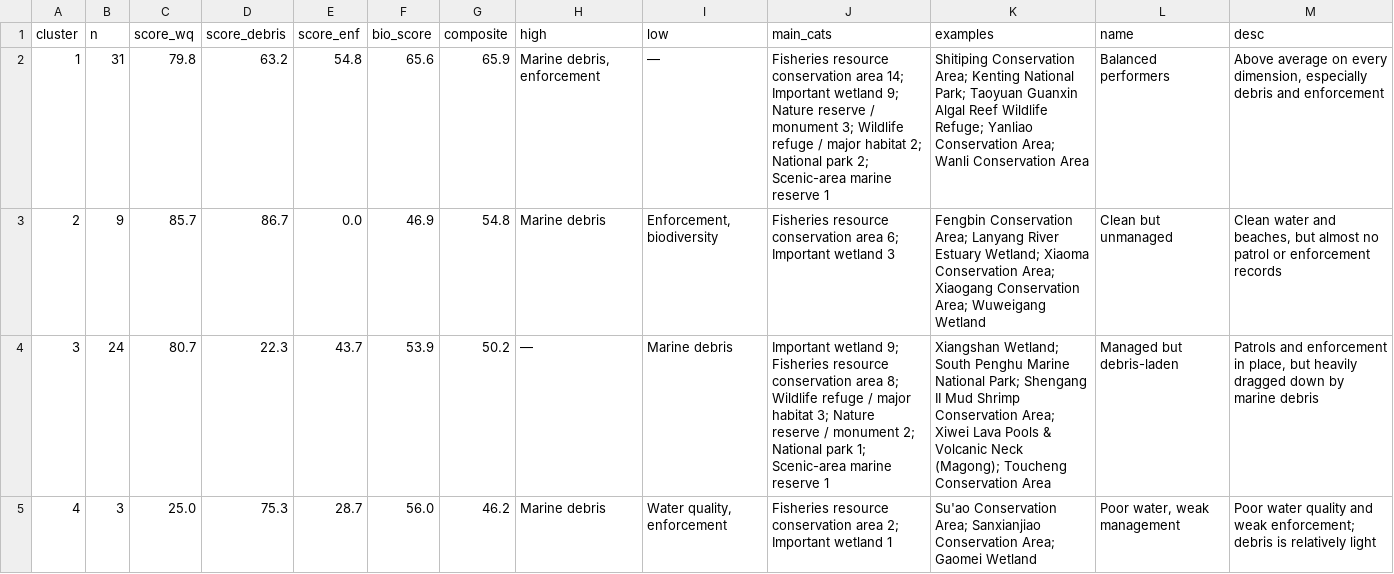
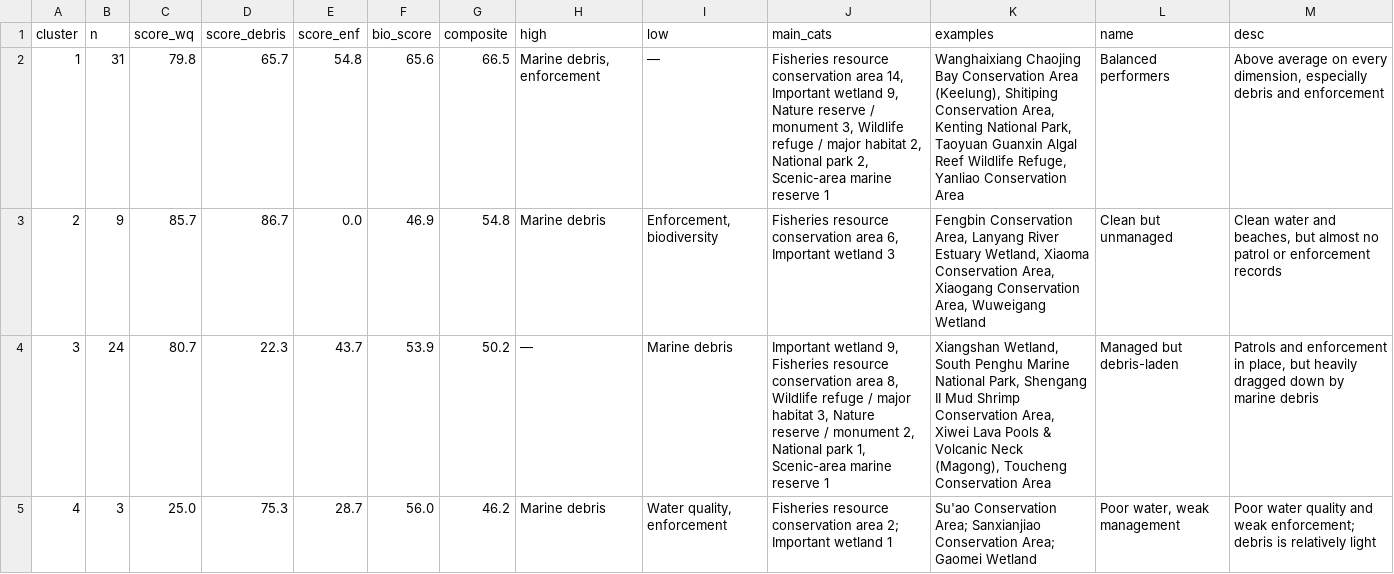
Before and after one commit to Juliah1121/Taiwan_MPA, a CSV file: en/data/cluster_profiles.csv, drawn as a sheet.

```diff
--- a/en/data/cluster_profiles.csv
+++ b/en/data/cluster_profiles.csv
@@ -1,5 +1,5 @@
 cluster,n,score_wq,score_debris,score_enf,bio_score,composite,high,low,main_cats,examples,name,desc
-1,31,79.8,63.2,54.8,65.6,65.9,"Marine debris, enforcement",—,Fisheries resource conservation area 14; Important wetland 9; Nature reserve / monument 3; Wildlife refuge / major habitat 2; National park 2; Scenic-area marine reserve 1,Shitiping Conservation Area; Kenting National Park; Taoyuan Guanxin Algal Reef Wildlife Refuge; Yanliao Conservation Area; Wanli Conservation Area,Balanced performers,"Above average on every dimension, especially debris and enforcement"
-2,9,85.7,86.7,0.0,46.9,54.8,Marine debris,"Enforcement, biodiversity",Fisheries resource conservation area 6; Important wetland 3,Fengbin Conservation Area; Lanyang River Estuary Wetland; Xiaoma Conservation Area; Xiaogang Conservation Area; Wuweigang Wetland,Clean but unmanaged,"Clean water and beaches, but almost no patrol or enforcement records"
-3,24,80.7,22.3,43.7,53.9,50.2,—,Marine debris,Important wetland 9; Fisheries resource conservation area 8; Wildlife refuge / major habitat 3; Nature reserve / monument 2; National park 1; Scenic-area marine reserve 1,Xiangshan Wetland; South Penghu Marine National Park; Shengang II Mud Shrimp Conservation Area; Xiwei Lava Pools & Volcanic Neck (Magong); Toucheng Conservation Area,Managed but debris-laden,"Patrols and enforcement in place, but heavily dragged down by marine debris"
+1,31,79.8,65.7,54.8,65.6,66.5,"Marine debris, enforcement",—,"Fisheries resource conservation area 14, Important wetland 9, Nature reserve / monument 3, Wildlife refuge / major habitat 2, National park 2, Scenic-area marine reserve 1","Wanghaixiang Chaojing Bay Conservation Area (Keelung), Shitiping Conservation Area, Kenting National Park, Taoyuan Guanxin Algal Reef Wildlife Refuge, Yanliao Conservation Area",Balanced performers,"Above average on every dimension, especially debris and enforcement"
+2,9,85.7,86.7,0.0,46.9,54.8,Marine debris,"Enforcement, biodiversity","Fisheries resource conservation area 6, Important wetland 3","Fengbin Conservation Area, Lanyang River Estuary Wetland, Xiaoma Conservation Area, Xiaogang Conservation Area, Wuweigang Wetland",Clean but unmanaged,"Clean water and beaches, but almost no patrol or enforcement records"
+3,24,80.7,22.3,43.7,53.9,50.2,—,Marine debris,"Important wetland 9, Fisheries resource conservation area 8, Wildlife refuge / major habitat 3, Nature reserve / monument 2, National park 1, Scenic-area marine reserve 1","Xiangshan Wetland, South Penghu Marine National Park, Shengang II Mud Shrimp Conservation Area, Xiwei Lava Pools & Volcanic Neck (Magong), Toucheng Conservation Area",Managed but debris-laden,"Patrols and enforcement in place, but heavily dragged down by marine debris"
 4,3,25.0,75.3,28.7,56.0,46.2,Marine debris,"Water quality, enforcement",Fisheries resource conservation area 2; Important wetland 1,Su'ao Conservation Area; Sanxianjiao Conservation Area; Gaomei Wetland,"Poor water, weak management",Poor water quality and weak enforcement; debris is relatively light
```
Also changed, not shown: en/data/cluster_mpa.csv, en/data/cluster_stats.csv, 10 other files.
